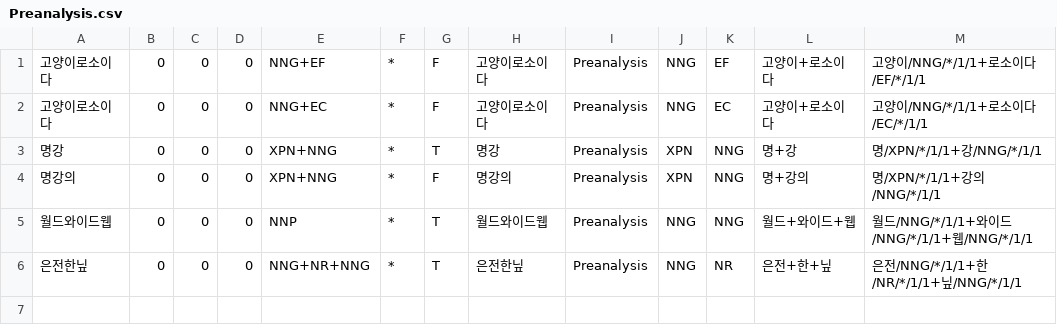
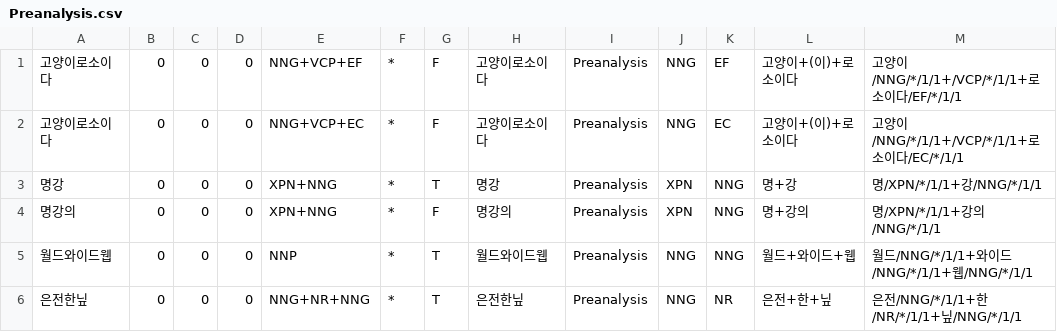
Before and after one commit to deepsearch-hq/mecab-ko-dic, a CSV file: seed/Preanalysis.csv, drawn as a sheet.

```diff
--- a/seed/Preanalysis.csv
+++ b/seed/Preanalysis.csv
@@ -1,3 +1,3 @@
-고양이로소이다,0,0,0,NNG+EF,*,F,고양이로소이다,Preanalysis,NNG,EF,고양이+로소이다,고양이/NNG/*/1/1+로소이다/EF/*/1/1
-고양이로소이다,0,0,0,NNG+EC,*,F,고양이로소이다,Preanalysis,NNG,EC,고양이+로소이다,고양이/NNG/*/1/1+로소이다/EC/*/1/1
+고양이로소이다,0,0,0,NNG+VCP+EF,*,F,고양이로소이다,Preanalysis,NNG,EF,고양이+(이)+로소이다,고양이/NNG/*/1/1+/VCP/*/1/1+로소이다/EF/*/1/1
+고양이로소이다,0,0,0,NNG+VCP+EC,*,F,고양이로소이다,Preanalysis,NNG,EC,고양이+(이)+로소이다,고양이/NNG/*/1/1+/VCP/*/1/1+로소이다/EC/*/1/1
 명강,0,0,0,XPN+NNG,*,T,명강,Preanalysis,XPN,NNG,명+강,명/XPN/*/1/1+강/NNG/*/1/1
```
Also changed, not shown: seed/Foreign.csv, 3 other files.
